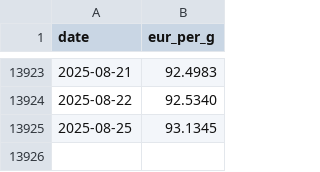
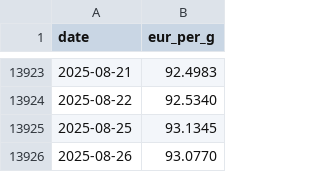
Before and after one commit to alkemissrl-coder/tv-dashboard, a CSV file: gold_history.csv, drawn as a sheet; only a part is shown, gaps mark what is left out.

```diff
--- a/gold_history.csv
+++ b/gold_history.csv
@@ -13925 +13925,2 @@ date,eur_per_g
 2025-08-25,93.1345
+2025-08-26,93.0770
```
Also changed, not shown: silver_history.csv.
